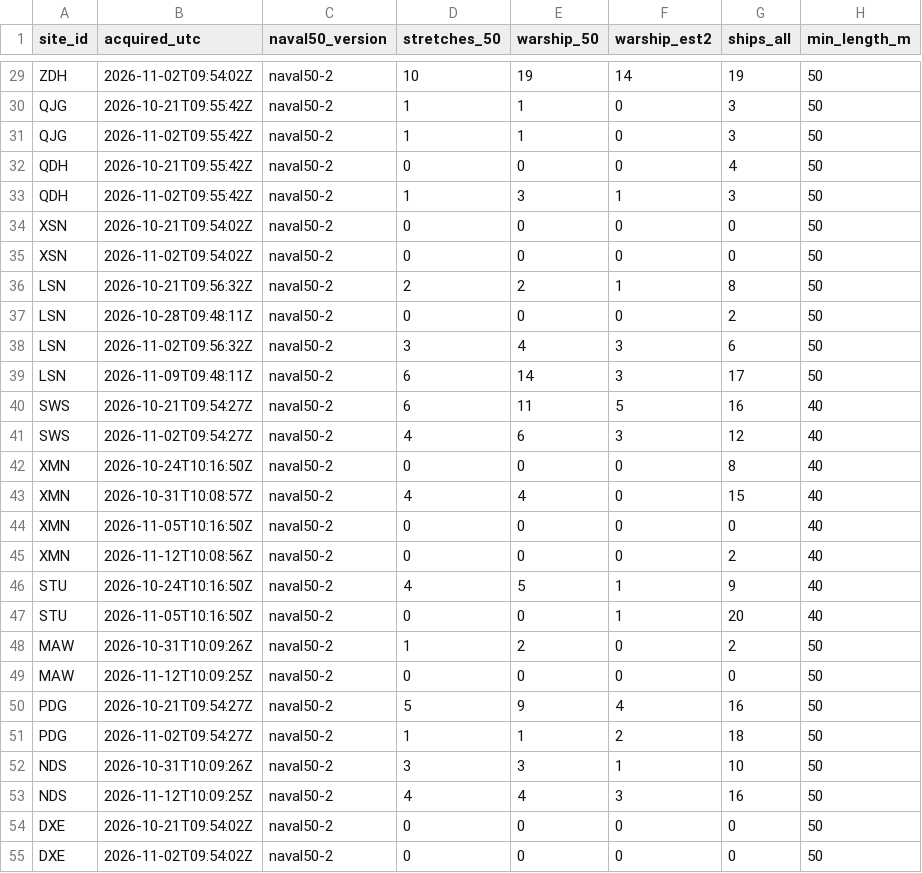
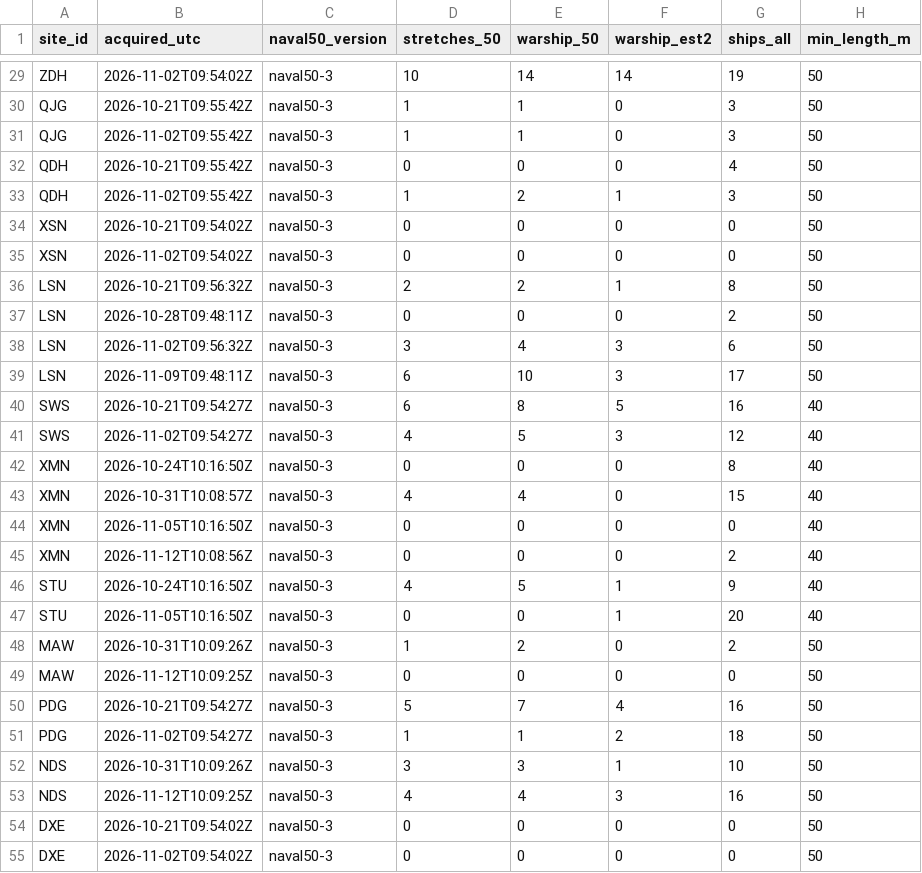
Before and after one commit to 2wrr6c7mmj-jpg/observatory-data, a CSV file: docs/data/sat/quay_naval50.csv, drawn as a sheet; only a part is shown, gaps mark what is left out; the diff covers the shown part only; the diff names each change by its address in the sheet, - before the commit and + after, or states it on an @@ line.

```diff
--- a/docs/data/sat/quay_naval50.csv
+++ b/docs/data/sat/quay_naval50.csv
-C29:C55 (naval50_version): naval50-2
+C29:C55 (naval50_version): naval50-3
-E29 (warship_50): 19
+E29 (warship_50): 14
-E33 (warship_50): 3
+E33 (warship_50): 2
-E39 (warship_50): 14
+E39 (warship_50): 10
-E40 (warship_50): 11
+E40 (warship_50): 8
-E41 (warship_50): 6
+E41 (warship_50): 5
-E50 (warship_50): 9
+E50 (warship_50): 7
```
Also changed, not shown: 74 edited cells elsewhere in this file, docs/data/sat/close_pairs.csv, docs/data/sat/labels/ai-port-counts.csv, 44 other files.
